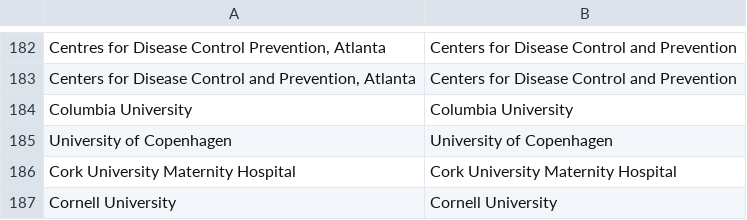
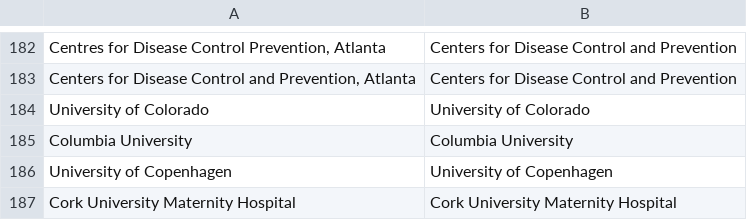
Before and after one commit to OllyButters/puma, a CSV file: config/institute_cleaning.csv, drawn as a sheet; only a part is shown, gaps mark what is left out; the shorter side is filled out with more unchanged rows; the diff names each change by its address in the sheet, - before the commit and + after, or states it on an @@ line.

Commit message:
University of Colorado

```diff
--- a/config/institute_cleaning.csv
+++ b/config/institute_cleaning.csv
+row 184: University of Colorado | University of Colorado
```
